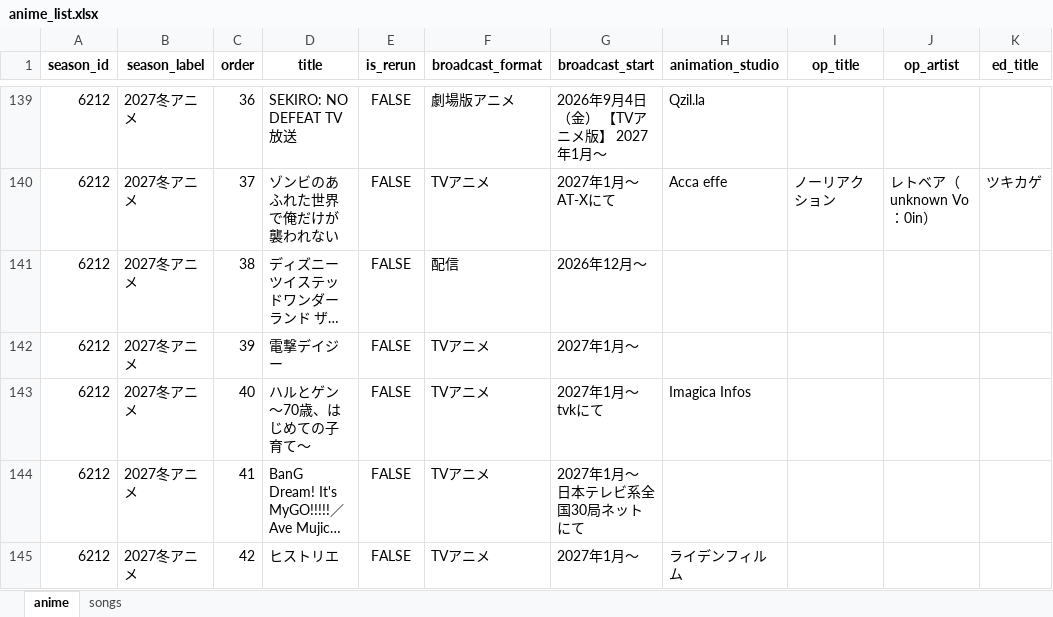
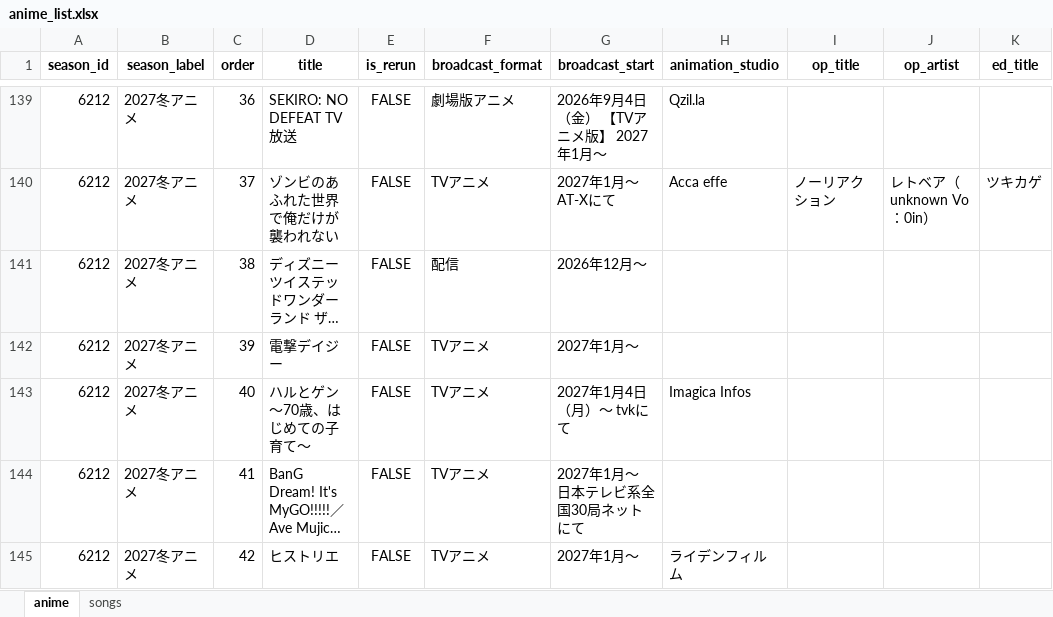
Before and after one commit to Anisong-Ranking/anime-list-updater, an Excel workbook: data/anime_list.xlsx, sheet anime, drawn as a sheet; only a part is shown, gaps mark what is left out; long unchanged cells end in …; values as stored, in another font and other column widths than the file's, no borders; the diff covers the shown part only; the diff names each change by its address in the sheet, - before the commit and + after, or states it on an @@ line.

Commit message:
auto: anime list update (PC) 2026-10-23

```diff
--- a/data/anime_list.xlsx (sheet anime)
+++ b/data/anime_list.xlsx (sheet anime)
-G143 (broadcast_start): 2027年1月〜 tvkにて
+G143 (broadcast_start): 2027年1月4日（月）～ tvkにて
```
Also changed, not shown: 22 added rows, 125 removed rows and 11 edited cells elsewhere in this sheet, sheet songs, 5 other files.
